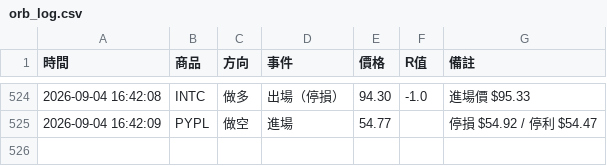
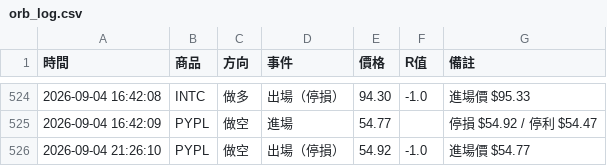
Before and after one commit to stupidyaoyao/my-quant-project, a CSV file: orb_log.csv, drawn as a sheet; only a part is shown, gaps mark what is left out; the diff names each change by its address in the sheet, - before the commit and + after, or states it on an @@ line.

```diff
--- a/orb_log.csv
+++ b/orb_log.csv
+row 526: 2026-09-04 21:26:10 | PYPL | 做空 | 出場（停損） | 54.92 | -1.0 | 進場價 $54.77
```
Also changed, not shown: 1 other file.
